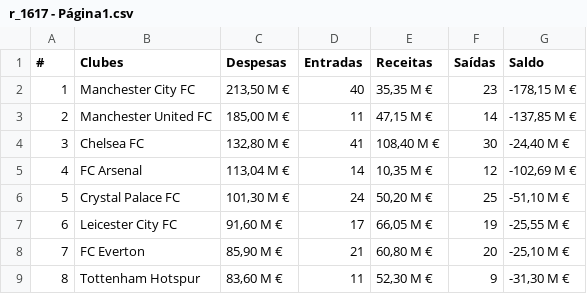
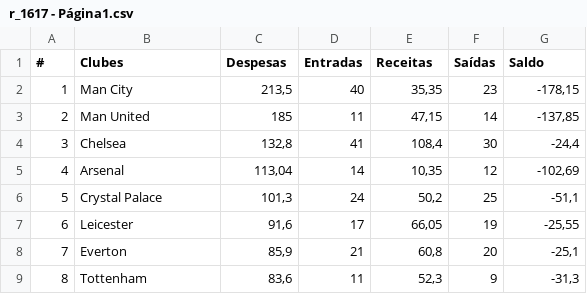
Before and after one commit to luarkian/machine-learning, a CSV file: archive/r_1617 - Página1.csv, drawn as a sheet; only a part is shown; the diff covers the shown part only.

```diff
--- a/archive/r_1617 - Página1.csv
+++ b/archive/r_1617 - Página1.csv
@@ -1,9 +1,9 @@
 #,Clubes,Despesas,Entradas,Receitas,Saídas,Saldo
-1,Manchester City FC,"213,50 M €",40,"35,35 M €",23,"-178,15 M €"
-2,Manchester United FC,"185,00 M €",11,"47,15 M €",14,"-137,85 M €"
-3,Chelsea FC,"132,80 M €",41,"108,40 M €",30,"-24,40 M €"
-4,FC Arsenal,"113,04 M €",14,"10,35 M €",12,"-102,69 M €"
-5,Crystal Palace FC,"101,30 M €",24,"50,20 M €",25,"-51,10 M €"
-6,Leicester City FC,"91,60 M €",17,"66,05 M €",19,"-25,55 M €"
-7,FC Everton,"85,90 M €",21,"60,80 M €",20,"-25,10 M €"
-8,Tottenham Hotspur,"83,60 M €",11,"52,30 M €",9,"-31,30 M €"
+1,Man City ,"213,5",40,"35,35",23,"-178,15"
+2,Man United ,185,11,"47,15",14,"-137,85"
+3,Chelsea ,"132,8",41,"108,4",30,"-24,4"
+4,Arsenal ,"113,04",14,"10,35",12,"-102,69"
+5,Crystal Palace ,"101,3",24,"50,2",25,"-51,1"
+6,Leicester ,"91,6",17,"66,05",19,"-25,55"
+7,Everton ,"85,9",21,"60,8",20,"-25,1"
+8,Tottenham ,"83,6",11,"52,3",9,"-31,3"
```
Also changed, not shown: 48 edited cells elsewhere in this file, archive/r_1011 - Página1.csv, archive/r_1112 - Página1.csv, 3 other files.
